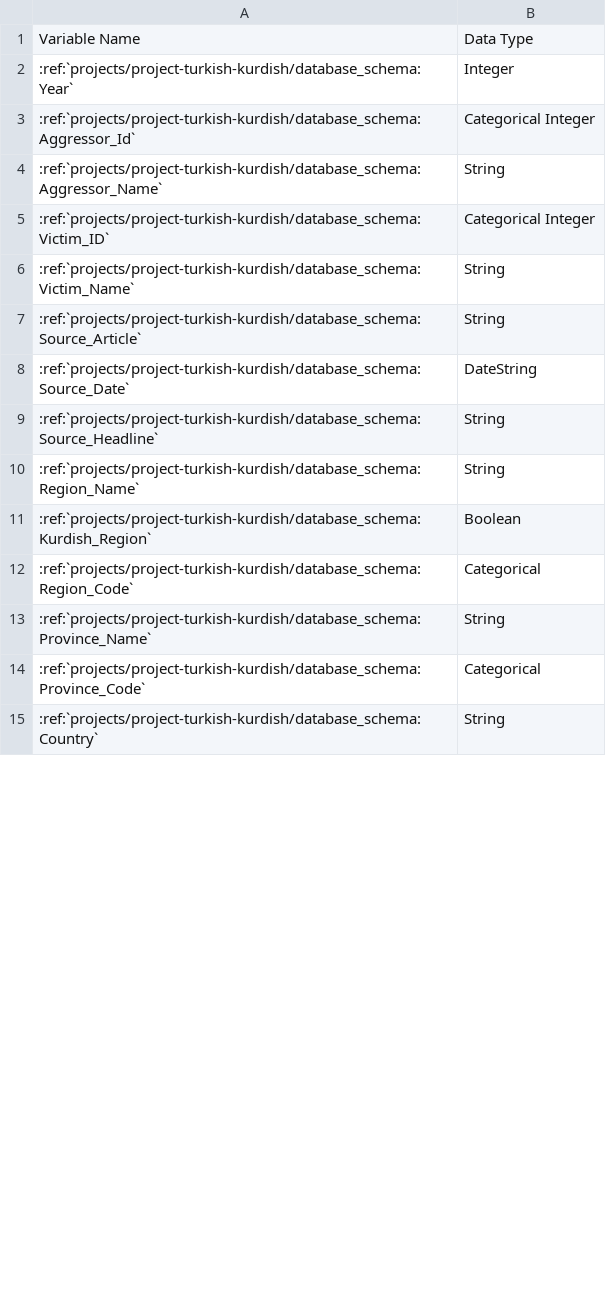
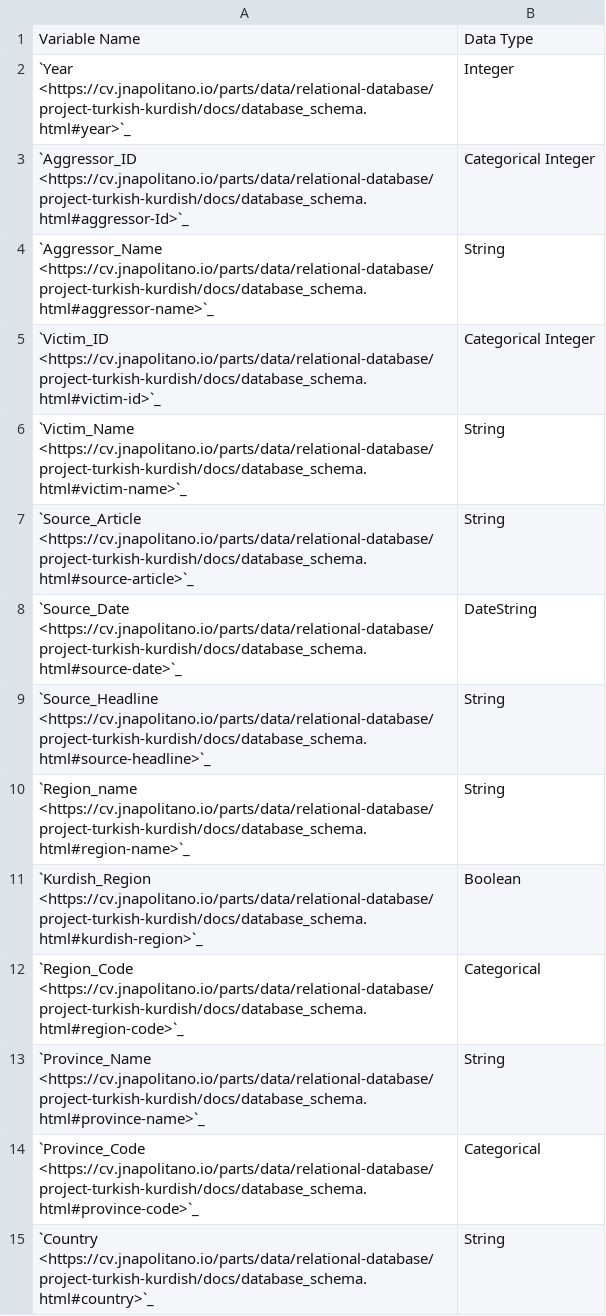
Before and after one commit to justin-napolitano/cv, a CSV file: source/parts/data/relational-database/project-turkish-kurdish/docs/csv/schema_overview.csv, drawn as a sheet; only a part is shown; the diff covers the shown part only.

```diff
--- a/source/parts/data/relational-database/project-turkish-kurdish/docs/csv/schema_overview.csv
+++ b/source/parts/data/relational-database/project-turkish-kurdish/docs/csv/schema_overview.csv
@@ -1,15 +1,15 @@
 Variable Name,Data Type
-:ref:`projects/project-turkish-kurdish/database_schema:Year`,Integer
-:ref:`projects/project-turkish-kurdish/database_schema:Aggressor_Id`,Categorical Integer
-:ref:`projects/project-turkish-kurdish/database_schema:Aggressor_Name`,String
-:ref:`projects/project-turkish-kurdish/database_schema:Victim_ID`,Categorical Integer
-:ref:`projects/project-turkish-kurdish/database_schema:Victim_Name`,String
-:ref:`projects/project-turkish-kurdish/database_schema:Source_Article`,String
-:ref:`projects/project-turkish-kurdish/database_schema:Source_Date`,DateString
-:ref:`projects/project-turkish-kurdish/database_schema:Source_Headline`,String
-:ref:`projects/project-turkish-kurdish/database_schema:Region_Name`,String
-:ref:`projects/project-turkish-kurdish/database_schema:Kurdish_Region`,Boolean
-:ref:`projects/project-turkish-kurdish/database_schema:Region_Code`,Categorical
-:ref:`projects/project-turkish-kurdish/database_schema:Province_Name`,"String"
-:ref:`projects/project-turkish-kurdish/database_schema:Province_Code`,"Categorical"
-:ref:`projects/project-turkish-kurdish/database_schema:Country`,String
+`Year <https://cv.jnapolitano.io/parts/data/relational-database/project-turkish-kurdish/docs/database_schema.html#year>`_,Integer
+`Aggressor_ID <https://cv.jnapolitano.io/parts/data/relational-database/project-turkish-kurdish/docs/database_schema.html#aggressor-Id>`_,Categorical Integer
+`Aggressor_Name <https://cv.jnapolitano.io/parts/data/relational-database/project-turkish-kurdish/docs/database_schema.html#aggressor-name>`_,String
+`Victim_ID <https://cv.jnapolitano.io/parts/data/relational-database/project-turkish-kurdish/docs/database_schema.html#victim-id>`_,Categorical Integer
+`Victim_Name <https://cv.jnapolitano.io/parts/data/relational-database/project-turkish-kurdish/docs/database_schema.html#victim-name>`_,String
+`Source_Article <https://cv.jnapolitano.io/parts/data/relational-database/project-turkish-kurdish/docs/database_schema.html#source-article>`_,String
+`Source_Date <https://cv.jnapolitano.io/parts/data/relational-database/project-turkish-kurdish/docs/database_schema.html#source-date>`_,DateString
+`Source_Headline <https://cv.jnapolitano.io/parts/data/relational-database/project-turkish-kurdish/docs/database_schema.html#source-headline>`_,String
+`Region_name <https://cv.jnapolitano.io/parts/data/relational-database/project-turkish-kurdish/docs/database_schema.html#region-name>`_,String
+`Kurdish_Region <https://cv.jnapolitano.io/parts/data/relational-database/project-turkish-kurdish/docs/database_schema.html#kurdish-region>`_,Boolean
+`Region_Code <https://cv.jnapolitano.io/parts/data/relational-database/project-turkish-kurdish/docs/database_schema.html#region-code>`_,Categorical
+`Province_Name <https://cv.jnapolitano.io/parts/data/relational-database/project-turkish-kurdish/docs/database_schema.html#province-name>`_,"String"
+`Province_Code <https://cv.jnapolitano.io/parts/data/relational-database/project-turkish-kurdish/docs/database_schema.html#province-code>`_,"Categorical"
+`Country <https://cv.jnapolitano.io/parts/data/relational-database/project-turkish-kurdish/docs/database_schema.html#country>`_,String
```
Also changed, not shown: 17 edited cells elsewhere in this file, 21 other files.
